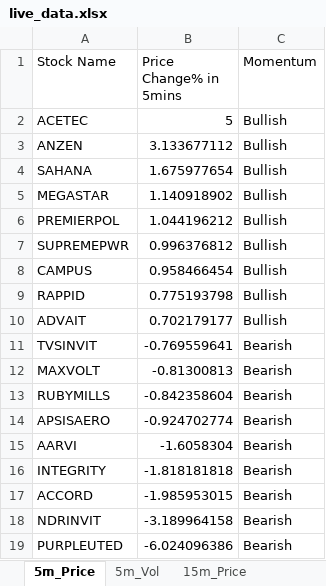
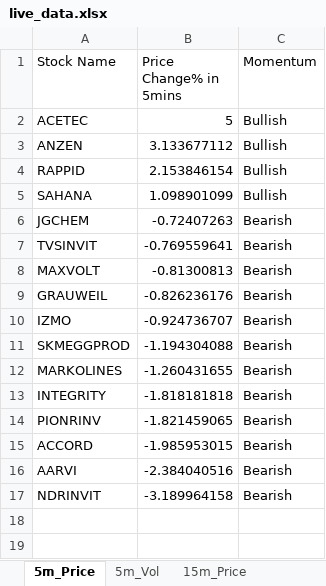
Before and after one commit to srbsharma92/priceAction2, an Excel workbook: data/live_data.xlsx, sheet 5m_Price, drawn as a sheet; values as stored, in another font and other column widths than the file's, no borders; removed rows and columns are numbered as before the commit, all else as after; the diff names each change by its address in the sheet, - before the commit and + after, or states it on an @@ line.

```diff
--- a/data/live_data.xlsx (sheet 5m_Price)
+++ b/data/live_data.xlsx (sheet 5m_Price)
-row 4: SAHANA | 1.675977654 | Bullish
-row 5: MEGASTAR | 1.140918902 | Bullish
-row 6: PREMIERPOL | 1.044196212 | Bullish
-row 7: SUPREMEPWR | 0.996376812 | Bullish
-row 8: CAMPUS | 0.958466454 | Bullish
-B4 (Price Change% in 5mins): 0.775193798
+B4 (Price Change% in 5mins): 2.153846154
-row 10: ADVAIT | 0.702179177 | Bullish
+row 5: SAHANA | 1.098901099 | Bullish
+row 6: JGCHEM | -0.72407263 | Bearish
-row 13: RUBYMILLS | -0.842358604 | Bearish
-row 14: APSISAERO | -0.924702774 | Bearish
-row 15: AARVI | -1.6058304 | Bearish
+row 9: GRAUWEIL | -0.826236176 | Bearish
+row 10: IZMO | -0.924736707 | Bearish
+row 11: SKMEGGPROD | -1.194304088 | Bearish
+row 12: MARKOLINES | -1.260431655 | Bearish
+row 14: PIONRINV | -1.821459065 | Bearish
+row 16: AARVI | -2.384040516 | Bearish
-row 19: PURPLEUTED | -6.024096386 | Bearish
```
Also changed, not shown: sheet 5m_Vol, sheet 15m_Vol, sheet 15m_Price, sheet Opening, sheet meta.
